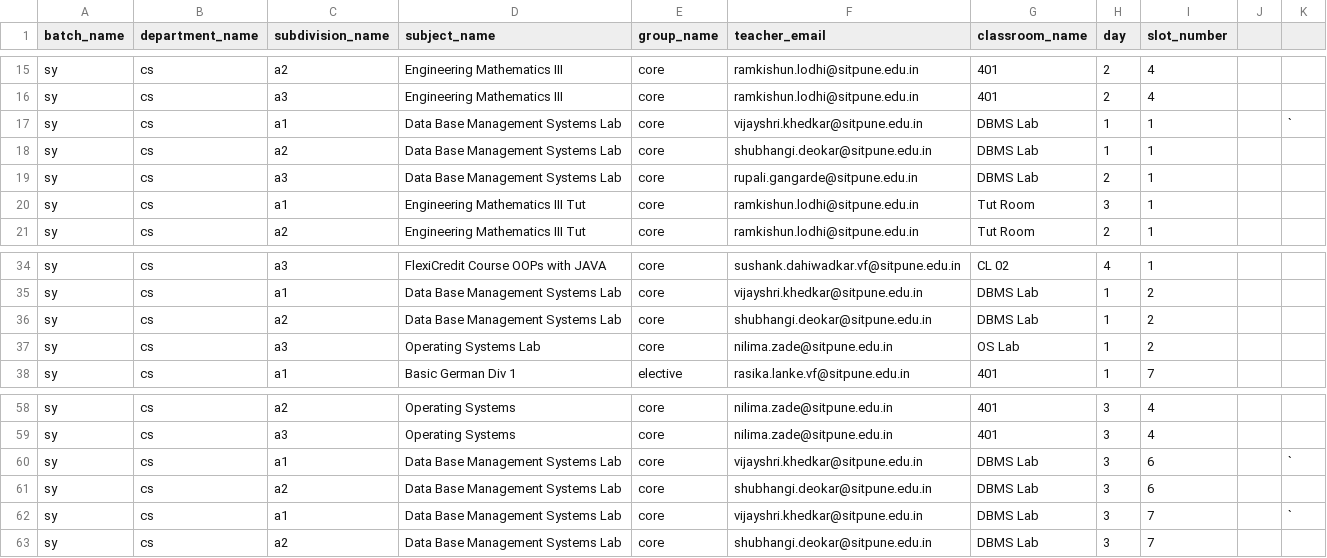
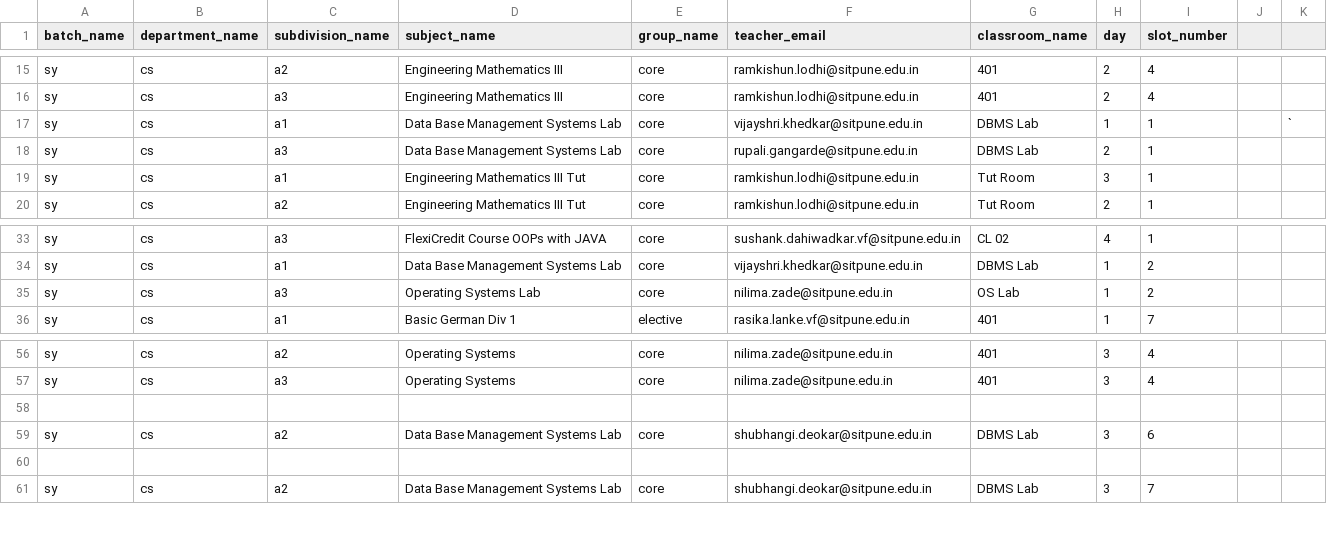
Before and after one commit to pranav-suri/timetable-manager-v2, a CSV file: SAMPLE_DATA/timetable.csv, drawn as a sheet; only a part is shown, gaps mark what is left out.

Commit message:
Added generate button to navbar; Removed dbms lab collision from timetable ddata

```diff
--- a/SAMPLE_DATA/timetable.csv
+++ b/SAMPLE_DATA/timetable.csv
@@ -17,3 +17,2 @@ sy,cs,a3,Engineering Mathematics III,core,ramkishun.lodhi@sitpune.edu.in,401,2,4
 sy,cs,a1,Data Base Management Systems Lab,core,vijayshri.khedkar@sitpune.edu.in,DBMS Lab,1,1,,`
-sy,cs,a2,Data Base Management Systems Lab,core,shubhangi.deokar@sitpune.edu.in,DBMS Lab,1,1,,
 sy,cs,a3,Data Base Management Systems Lab,core,rupali.gangarde@sitpune.edu.in,DBMS Lab,2,1,,
@@ -35,3 +34,2 @@ sy,cs,a3,FlexiCredit Course OOPs with JAVA,core,sushank.dahiwadkar.vf@sitpune.ed
 sy,cs,a1,Data Base Management Systems Lab,core,vijayshri.khedkar@sitpune.edu.in,DBMS Lab,1,2,,
-sy,cs,a2,Data Base Management Systems Lab,core,shubhangi.deokar@sitpune.edu.in,DBMS Lab,1,2,,
 sy,cs,a3,Operating Systems Lab,core,nilima.zade@sitpune.edu.in,OS Lab,1,2,,
@@ -59,5 +57,5 @@ sy,cs,a2,Operating Systems,core,nilima.zade@sitpune.edu.in,401,3,4,,
 sy,cs,a3,Operating Systems,core,nilima.zade@sitpune.edu.in,401,3,4,,
-sy,cs,a1,Data Base Management Systems Lab,core,vijayshri.khedkar@sitpune.edu.in,DBMS Lab,3,6,,`
+,,,,,,,,,,
 sy,cs,a2,Data Base Management Systems Lab,core,shubhangi.deokar@sitpune.edu.in,DBMS Lab,3,6,,
-sy,cs,a1,Data Base Management Systems Lab,core,vijayshri.khedkar@sitpune.edu.in,DBMS Lab,3,7,,`
+,,,,,,,,,,
 sy,cs,a2,Data Base Management Systems Lab,core,shubhangi.deokar@sitpune.edu.in,DBMS Lab,3,7,,
```
Also changed, not shown: 2 other files.
